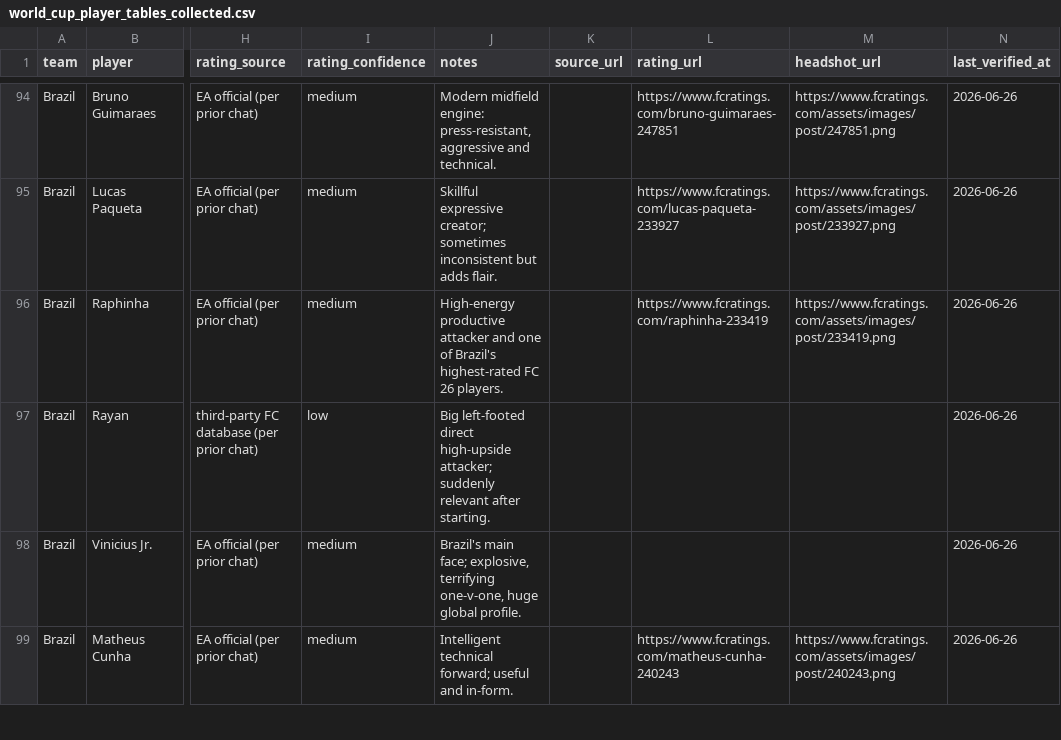
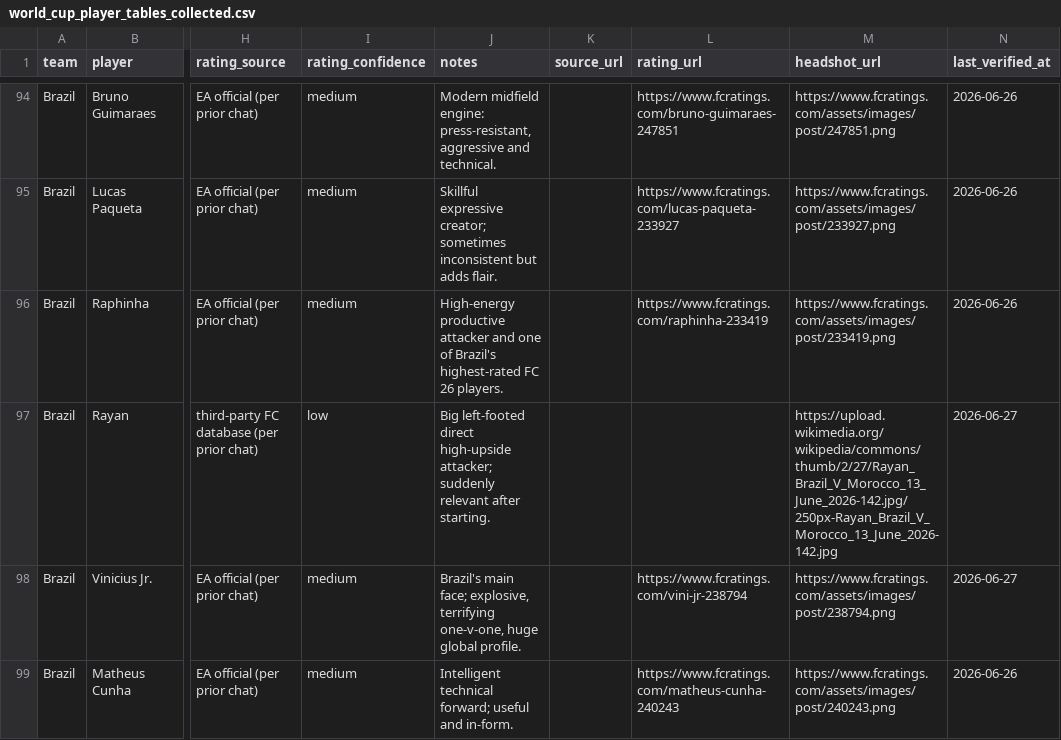
Before and after one commit to parthjshah95/world-cup-2026-guide, a CSV file: world_cup_player_tables_collected.csv, drawn as a sheet; only a part is shown, gaps mark what is left out; the diff covers the shown part only; the diff names each change by its address in the sheet, - before the commit and + after, or states it on an @@ line.

Commit message:
Update branding and high-rated player headshots

```diff
--- a/world_cup_player_tables_collected.csv
+++ b/world_cup_player_tables_collected.csv
-M97 (headshot_url): (empty)
+M97 (headshot_url): https://upload.wikimedia.org/wikipedia/commons/thumb/2/27/Rayan_Brazil_V_Morocco_13_June_2026-142.jpg/250px-Rayan_Brazil_V_Morocco_13_June_2026-142.jpg
-N97:N98 (last_verified_at): 2026-06-26
+N97:N98 (last_verified_at): 2026-06-27
-L98 (rating_url): (empty)
+L98 (rating_url): https://www.fcratings.com/vini-jr-238794
-M98 (headshot_url): (empty)
+M98 (headshot_url): https://www.fcratings.com/assets/images/post/238794.png
```
Also changed, not shown: 14 edited cells elsewhere in this file, 4 other files.
